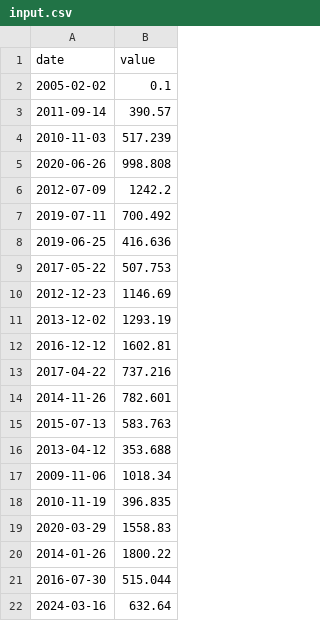
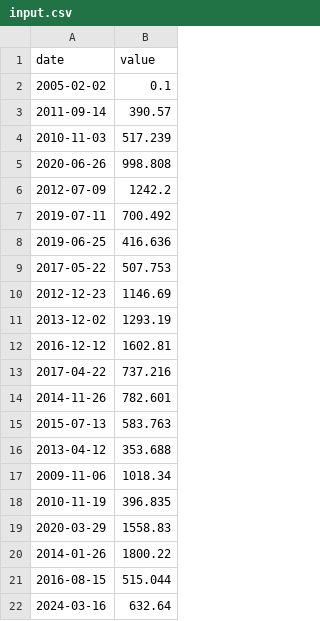
Before and after one commit to OSS-42/CPP-PISCINE, a CSV file: m09/ex00/input.csv, drawn as a sheet.

```diff
--- a/m09/ex00/input.csv
+++ b/m09/ex00/input.csv
@@ -20,3 +20,3 @@ date | value
 2014-01-26 | 1800.22
-2016-07-30 | 515.044
+2016-08-15 | 515.044
 2024-03-16 | 632.64
```
Also changed, not shown: 4 other files.
